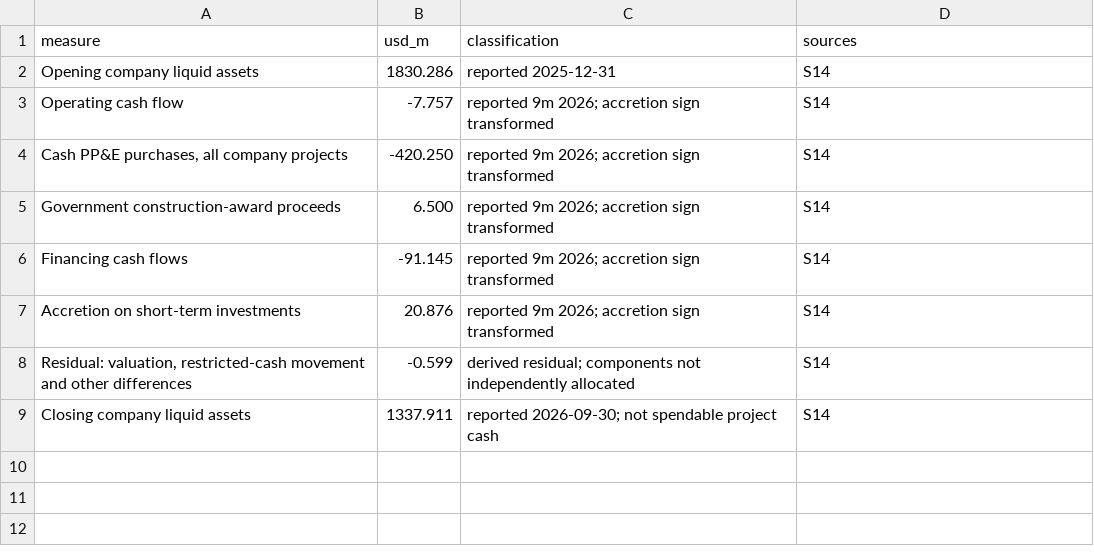
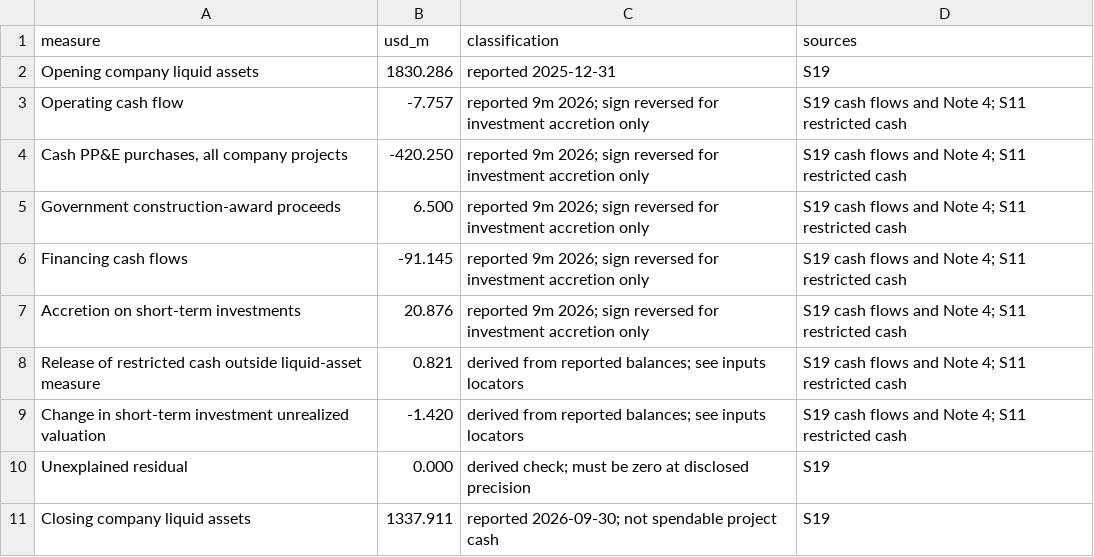
Before and after one commit to VSSpowerlifting/strategic-materials-policy-tracker, a CSV file: research/fi003/exhibits/liquidity_bridge.csv, drawn as a sheet.

```diff
--- a/research/fi003/exhibits/liquidity_bridge.csv
+++ b/research/fi003/exhibits/liquidity_bridge.csv
@@ -1,9 +1,11 @@
 measure,usd_m,classification,sources
-Opening company liquid assets,1830.286,reported 2025-12-31,S14
-Operating cash flow,-7.757,reported 9m 2026; accretion sign transformed,S14
-"Cash PP&E purchases, all company projects",-420.250,reported 9m 2026; accretion sign transformed,S14
-Government construction-award proceeds,6.500,reported 9m 2026; accretion sign transformed,S14
-Financing cash flows,-91.145,reported 9m 2026; accretion sign transformed,S14
-Accretion on short-term investments,20.876,reported 9m 2026; accretion sign transformed,S14
-"Residual: valuation, restricted-cash movement and other differences",-0.599,derived residual; components not independently allocated,S14
-Closing company liquid assets,1337.911,reported 2026-09-30; not spendable project cash,S14
+Opening company liquid assets,1830.286,reported 2025-12-31,S19
+Operating cash flow,-7.757,reported 9m 2026; sign reversed for investment accretion only,S19 cash flows and Note 4; S11 restricted cash
+"Cash PP&E purchases, all company projects",-420.250,reported 9m 2026; sign reversed for investment accretion only,S19 cash flows and Note 4; S11 restricted cash
+Government construction-award proceeds,6.500,reported 9m 2026; sign reversed for investment accretion only,S19 cash flows and Note 4; S11 restricted cash
+Financing cash flows,-91.145,reported 9m 2026; sign reversed for investment accretion only,S19 cash flows and Note 4; S11 restricted cash
+Accretion on short-term investments,20.876,reported 9m 2026; sign reversed for investment accretion only,S19 cash flows and Note 4; S11 restricted cash
+Release of restricted cash outside liquid-asset measure,0.821,derived from reported balances; see inputs locators,S19 cash flows and Note 4; S11 restricted cash
+Change in short-term investment unrealized valuation,-1.420,derived from reported balances; see inputs locators,S19 cash flows and Note 4; S11 restricted cash
+Unexplained residual,0.000,derived check; must be zero at disclosed precision,S19
+Closing company liquid assets,1337.911,reported 2026-09-30; not spendable project cash,S19
```
Also changed, not shown: research/fi003/chronology.csv, research/fi003/evidence.csv, 42 other files.
